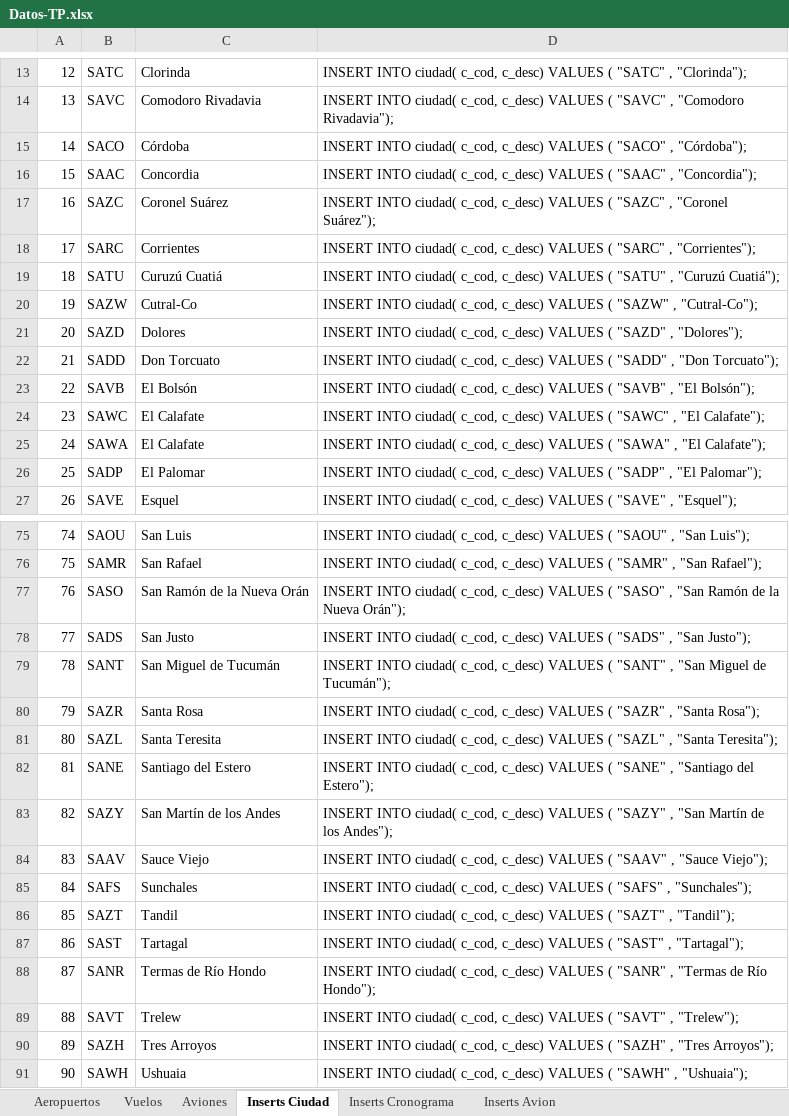
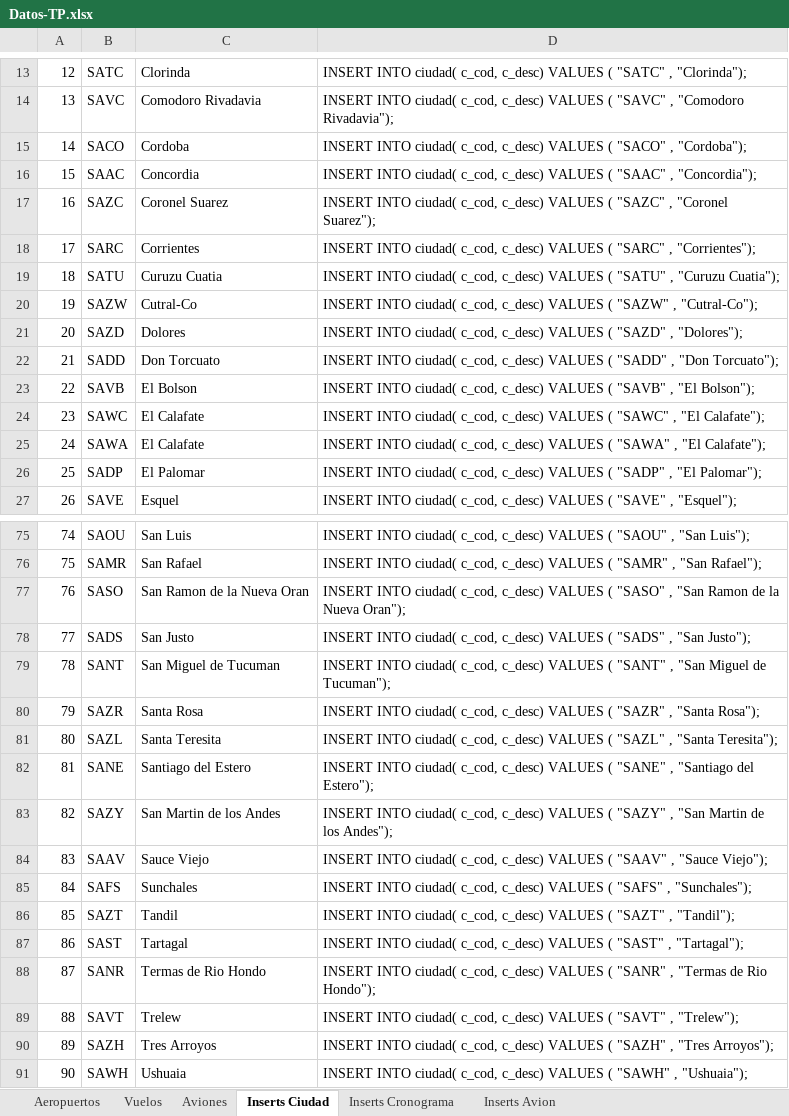
Before and after one commit to googlecode-mirror/pweb2project, an Excel workbook: prograWebII/TPFinal/requerimiento/docs/Datos-TP.xlsx, sheet Inserts Ciudad, drawn as a sheet; only a part is shown, gaps mark what is left out; values as stored, in another font and other column widths than the file's, no borders; conditional formats not drawn; the diff covers the shown part only; the diff names each change by its address in the sheet, - before the commit and + after, or states it on an @@ line.

Commit message:
26/10/2014 irene.alessandrello 2)Datos-TP.xls Se quitan los tildes de las desc de ciudad TO_DO: Usar htmlcodes para las palabras con tilde

```diff
--- a/prograWebII/TPFinal/requerimiento/docs/Datos-TP.xlsx (sheet Inserts Ciudad)
+++ b/prograWebII/TPFinal/requerimiento/docs/Datos-TP.xlsx (sheet Inserts Ciudad)
-C15: Córdoba
+C15: Cordoba
-D15: …"SACO" , "Córdoba");
+D15: …"SACO" , "Cordoba");
-C17: Coronel Suárez
+C17: Coronel Suarez
-D17: …, "Coronel Suárez");
+D17: …, "Coronel Suarez");
-C19: Curuzú Cuatiá
+C19: Curuzu Cuatia
-D19: …"SATU" , "Curuzú Cuatiá");
+D19: …"SATU" , "Curuzu Cuatia");
-C23: El Bolsón
+C23: El Bolson
-D23: …, "El Bolsón");
+D23: …, "El Bolson");
-C77: San Ramón de la Nueva Orán
+C77: San Ramon de la Nueva Oran
-D77: …, "San Ramón de la Nueva Orán");
+D77: …, "San Ramon de la Nueva Oran");
-C79: San Miguel de Tucumán
+C79: San Miguel de Tucuman
-D79: …Miguel de Tucumán");
+D79: …Miguel de Tucuman");
-C83: San Martín de los Andes
+C83: San Martin de los Andes
-D83: …, "San Martín de los…
+D83: …, "San Martin de los…
-C88: Termas de Río Hondo
+C88: Termas de Rio Hondo
-D88: …"Termas de Río Hondo");
+D88: …"Termas de Rio Hondo");
```
Also changed, not shown: 34 edited cells elsewhere in this sheet.
